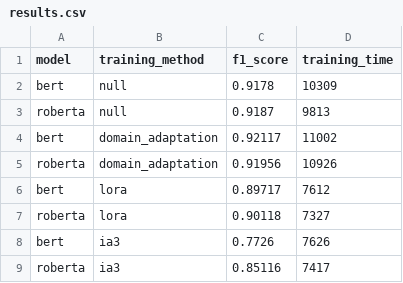
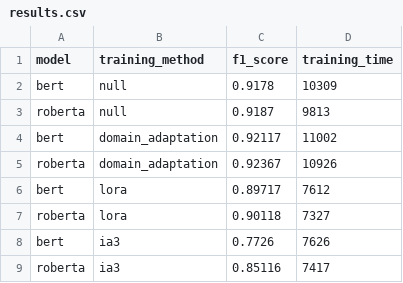
Before and after one commit to franciscopana/M.IA_Natural-Language-Processing, a CSV file: assign2/results/fine_tunning_scores/results.csv (was assign2/llm_classification/results/fine_tunning_scores/results.csv), drawn as a sheet.

```diff
--- a/assign2/llm_classification/results/fine_tunning_scores/results.csv
+++ b/assign2/results/fine_tunning_scores/results.csv
@@ -4,3 +4,3 @@ roberta, null, 0.9187, 9813
 bert, domain_adaptation, 0.92117, 11002
-roberta, domain_adaptation, 0.91956, 10926
+roberta, domain_adaptation, 0.92367, 10926
 bert, lora,0.89717,7612
```
Also changed, not shown: 41 other files.
